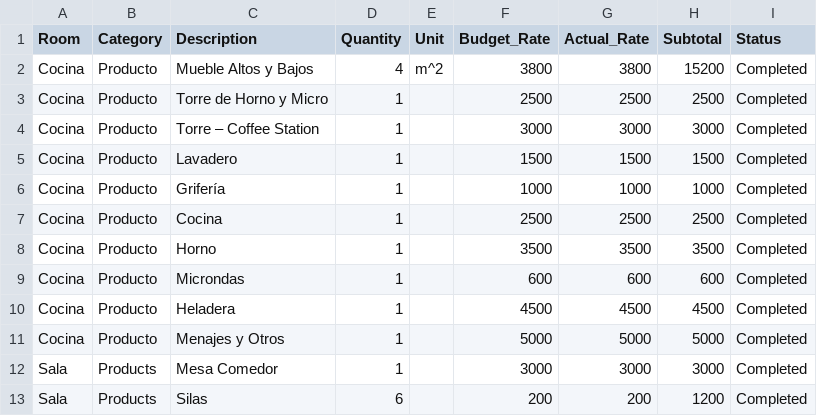
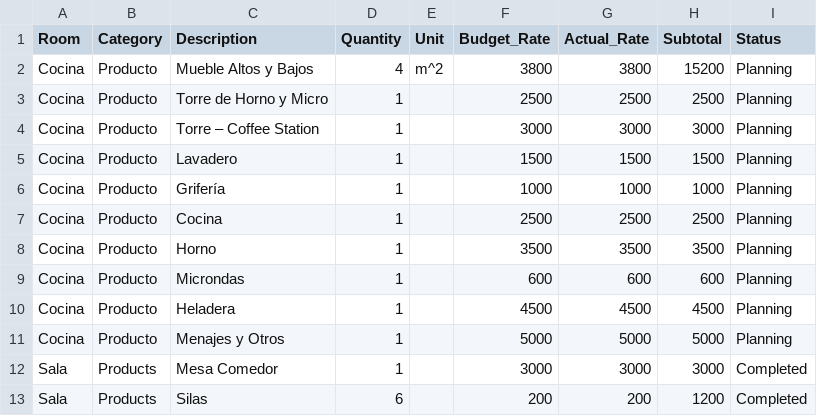
Before and after one commit to Gustavo-Hilario/apartment-remodel, a CSV file: data/products-detailed.csv, drawn as a sheet; only a part is shown.

```diff
--- a/data/products-detailed.csv
+++ b/data/products-detailed.csv
@@ -1,12 +1,12 @@
 Room,Category,Description,Quantity,Unit,Budget_Rate,Actual_Rate,Subtotal,Status
-Cocina,Producto,Mueble Altos y Bajos,4,m^2,3800,3800,15200,Completed
-Cocina,Producto,Torre de Horno y Micro,1,,2500,2500,2500,Completed
-Cocina,Producto,Torre – Coffee Station,1,,3000,3000,3000,Completed
-Cocina,Producto,Lavadero,1,,1500,1500,1500,Completed
-Cocina,Producto,Grifería,1,,1000,1000,1000,Completed
-Cocina,Producto,Cocina,1,,2500,2500,2500,Completed
-Cocina,Producto,Horno,1,,3500,3500,3500,Completed
-Cocina,Producto,Microndas,1,,600,600,600,Completed
-Cocina,Producto,Heladera,1,,4500,4500,4500,Completed
-Cocina,Producto,Menajes y Otros,1,,5000,5000,5000,Completed
+Cocina,Producto,Mueble Altos y Bajos,4,m^2,3800,3800,15200,Planning
+Cocina,Producto,Torre de Horno y Micro,1,,2500,2500,2500,Planning
+Cocina,Producto,Torre – Coffee Station,1,,3000,3000,3000,Planning
+Cocina,Producto,Lavadero,1,,1500,1500,1500,Planning
+Cocina,Producto,Grifería,1,,1000,1000,1000,Planning
+Cocina,Producto,Cocina,1,,2500,2500,2500,Planning
+Cocina,Producto,Horno,1,,3500,3500,3500,Planning
+Cocina,Producto,Microndas,1,,600,600,600,Planning
+Cocina,Producto,Heladera,1,,4500,4500,4500,Planning
+Cocina,Producto,Menajes y Otros,1,,5000,5000,5000,Planning
 Sala,Products,Mesa Comedor,1,,3000,3000,3000,Completed
```
Also changed, not shown: data/budget-overview.csv, data/rooms/cocina.csv, 5 other files.
